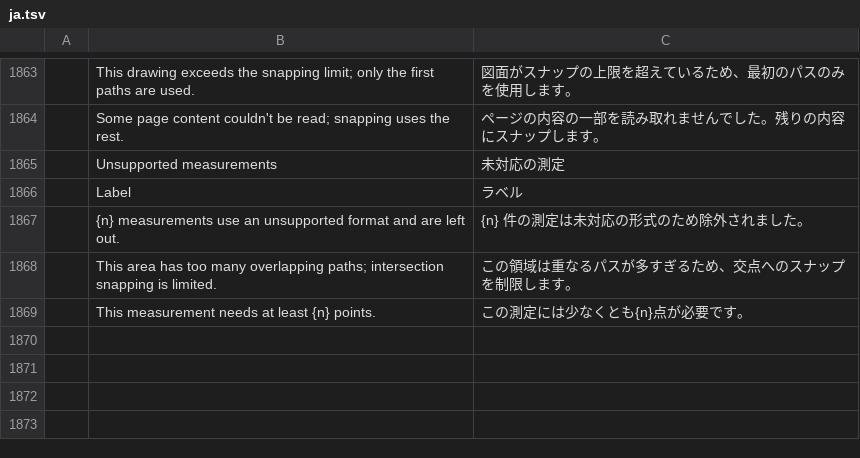
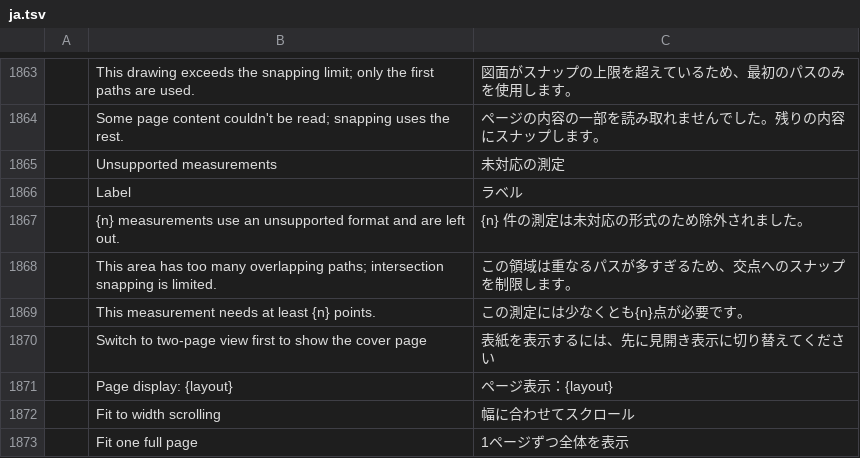
Before and after one commit to treeforjs/pdfcraft, a TSV file: crates/ui-egui/src/i18n/ja.tsv, drawn as a sheet; only a part is shown, gaps mark what is left out.

```diff
--- a/crates/ui-egui/src/i18n/ja.tsv
+++ b/crates/ui-egui/src/i18n/ja.tsv
@@ -1869 +1869,5 @@
 	This measurement needs at least {n} points.	この測定には少なくとも{n}点が必要です。
+	Switch to two-page view first to show the cover page	表紙を表示するには、先に見開き表示に切り替えてください
+	Page display: {layout}	ページ表示：{layout}
+	Fit to width scrolling	幅に合わせてスクロール
+	Fit one full page	1ページずつ全体を表示
```
Also changed, not shown: crates/ui-egui/src/i18n/cs.tsv, crates/ui-egui/src/i18n/zh-hans.tsv, 20 other files.
